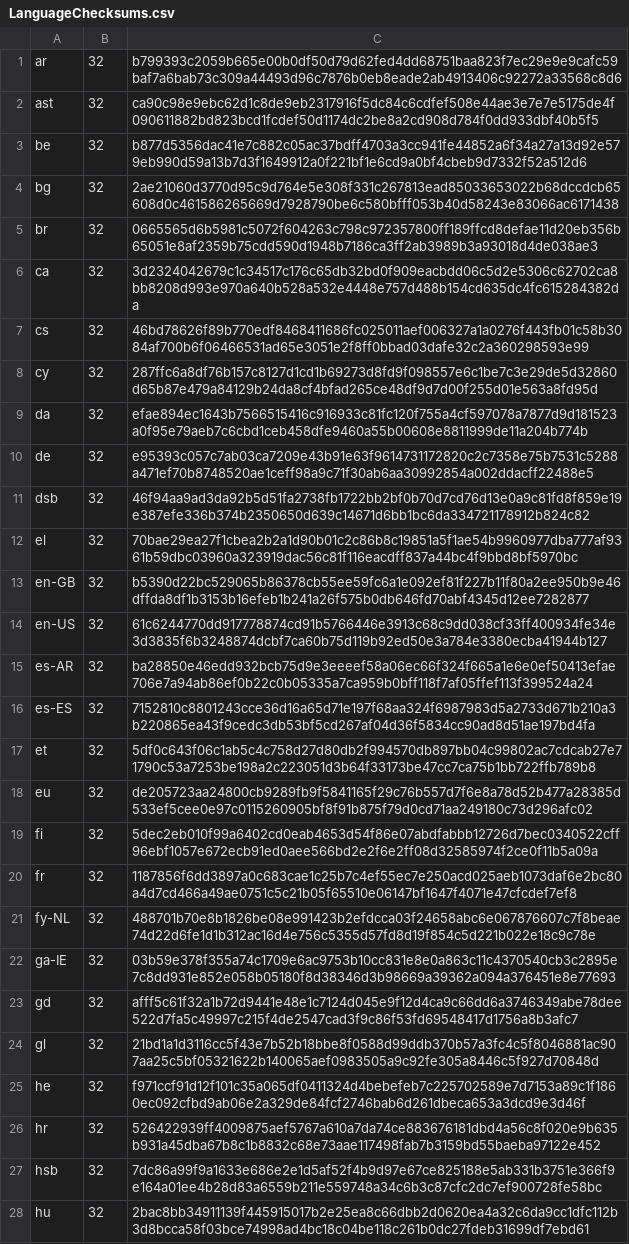
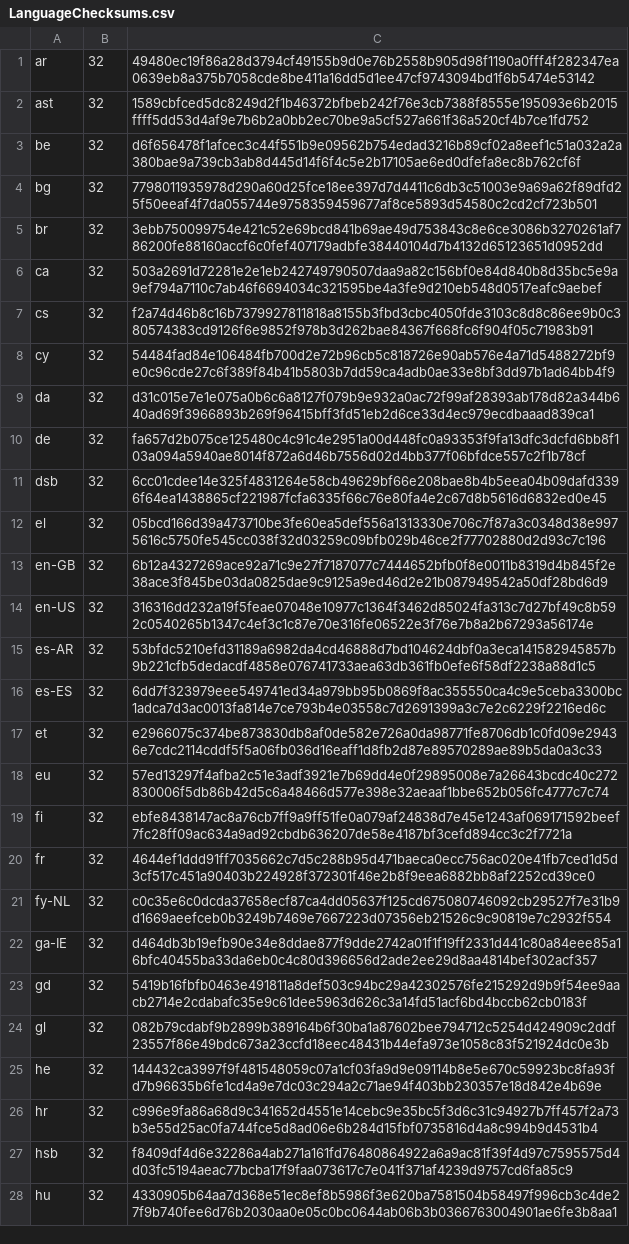
Before and after one commit to chocolatey-community/chocolatey-packages, a CSV file: automatic/thunderbird/tools/LanguageChecksums.csv, drawn as a sheet; only a part is shown; the diff covers the shown part only; the diff names each change by its address in the sheet, - before the commit and + after, or states it on an @@ line.

Commit message:
AU: 8 updated - dropbox minishift owncloud-client simplewall simplewall.install simplewall.portable thunderbird typescript [skip ci] https://gist.github.com/a14b1e5bfaf70839b338eb1ab7f8226f/a16f0b5b99dd0083179b4839febc5930de7c3197

```diff
--- a/automatic/thunderbird/tools/LanguageChecksums.csv
+++ b/automatic/thunderbird/tools/LanguageChecksums.csv
-C1: b799393c2059b665e00b0df50d79d62fed4dd68751baa823f7ec29e9e9cafc59baf7a6bab73c309a44493d96c7876b0eb8eade2ab4913406c92272a33568c8d6
+C1: 49480ec19f86a28d3794cf49155b9d0e76b2558b905d98f1190a0fff4f282347ea0639eb8a375b7058cde8be411a16dd5d1ee47cf9743094bd1f6b5474e53142
-C2: ca90c98e9ebc62d1c8de9eb2317916f5dc84c6cdfef508e44ae3e7e7e5175de4f090611882bd823bcd1fcdef50d1174dc2be8a2cd908d784f0dd933dbf40b5f5
+C2: 1589cbfced5dc8249d2f1b46372bfbeb242f76e3cb7388f8555e195093e6b2015ffff5dd53d4af9e7b6b2a0bb2ec70be9a5cf527a661f36a520cf4b7ce1fd752
-C3: b877d5356dac41e7c882c05ac37bdff4703a3cc941fe44852a6f34a27a13d92e579eb990d59a13b7d3f1649912a0f221bf1e6cd9a0bf4cbeb9d7332f52a512d6
+C3: d6f656478f1afcec3c44f551b9e09562b754edad3216b89cf02a8eef1c51a032a2a380bae9a739cb3ab8d445d14f6f4c5e2b17105ae6ed0dfefa8ec8b762cf6f
-C4: 2ae21060d3770d95c9d764e5e308f331c267813ead85033653022b68dccdcb65608d0c461586265669d7928790be6c580bfff053b40d58243e83066ac6171438
+C4: 7798011935978d290a60d25fce18ee397d7d4411c6db3c51003e9a69a62f89dfd25f50eeaf4f7da055744e9758359459677af8ce5893d54580c2cd2cf723b501
-C5: 0665565d6b5981c5072f604263c798c972357800ff189ffcd8defae11d20eb356b65051e8af2359b75cdd590d1948b7186ca3ff2ab3989b3a93018d4de038ae3
+C5: 3ebb750099754e421c52e69bcd841b69ae49d753843c8e6ce3086b3270261af786200fe88160accf6c0fef407179adbfe38440104d7b4132d65123651d0952dd
-C6: 3d2324042679c1c34517c176c65db32bd0f909eacbdd06c5d2e5306c62702ca8bb8208d993e970a640b528a532e4448e757d488b154cd635dc4fc615284382da
+C6: 503a2691d72281e2e1eb242749790507daa9a82c156bf0e84d840b8d35bc5e9a9ef794a7110c7ab46f6694034c321595be4a3fe9d210eb548d0517eafc9aebef
-C7: 46bd78626f89b770edf8468411686fc025011aef006327a1a0276f443fb01c58b3084af700b6f06466531ad65e3051e2f8ff0bbad03dafe32c2a360298593e99
+C7: f2a74d46b8c16b7379927811818a8155b3fbd3cbc4050fde3103c8d8c86ee9b0c380574383cd9126f6e9852f978b3d262bae84367f668fc6f904f05c71983b91
-C8: 287ffc6a8df76b157c8127d1cd1b69273d8fd9f098557e6c1be7c3e29de5d32860d65b87e479a84129b24da8cf4bfad265ce48df9d7d00f255d01e563a8fd95d
+C8: 54484fad84e106484fb700d2e72b96cb5c818726e90ab576e4a71d5488272bf9e0c96cde27c6f389f84b41b5803b7dd59ca4adb0ae33e8bf3dd97b1ad64bb4f9
-C9: efae894ec1643b7566515416c916933c81fc120f755a4cf597078a7877d9d181523a0f95e79aeb7c6cbd1ceb458dfe9460a55b00608e8811999de11a204b774b
+C9: d31c015e7e1e075a0b6c6a8127f079b9e932a0ac72f99af28393ab178d82a344b640ad69f3966893b269f96415bff3fd51eb2d6ce33d4ec979ecdbaaad839ca1
-C10: e95393c057c7ab03ca7209e43b91e63f9614731172820c2c7358e75b7531c5288a471ef70b8748520ae1ceff98a9c71f30ab6aa30992854a002ddacff22488e5
+C10: fa657d2b075ce125480c4c91c4e2951a00d448fc0a93353f9fa13dfc3dcfd6bb8f103a094a5940ae8014f872a6d46b7556d02d4bb377f06bfdce557c2f1b78cf
-C11: 46f94aa9ad3da92b5d51fa2738fb1722bb2bf0b70d7cd76d13e0a9c81fd8f859e19e387efe336b374b2350650d639c14671d6bb1bc6da334721178912b824c82
+C11: 6cc01cdee14e325f4831264e58cb49629bf66e208bae8b4b5eea04b09dafd3396f64ea1438865cf221987fcfa6335f66c76e80fa4e2c67d8b5616d6832ed0e45
-C12: 70bae29ea27f1cbea2b2a1d90b01c2c86b8c19851a5f1ae54b9960977dba777af9361b59dbc03960a323919dac56c81f116eacdff837a44bc4f9bbd8bf5970bc
+C12: 05bcd166d39a473710be3fe60ea5def556a1313330e706c7f87a3c0348d38e9975616c5750fe545cc038f32d03259c09bfb029b46ce2f77702880d2d93c7c196
-C13: b5390d22bc529065b86378cb55ee59fc6a1e092ef81f227b11f80a2ee950b9e46dffda8df1b3153b16efeb1b241a26f575b0db646fd70abf4345d12ee7282877
+C13: 6b12a4327269ace92a71c9e27f7187077c7444652bfb0f8e0011b8319d4b845f2e38ace3f845be03da0825dae9c9125a9ed46d2e21b087949542a50df28bd6d9
-C14: 61c6244770dd917778874cd91b5766446e3913c68c9dd038cf33ff400934fe34e3d3835f6b3248874dcbf7ca60b75d119b92ed50e3a784e3380ecba41944b127
+C14: 316316dd232a19f5feae07048e10977c1364f3462d85024fa313c7d27bf49c8b592c0540265b1347c4ef3c1c87e70e316fe06522e3f76e7b8a2b67293a56174e
-C15: ba28850e46edd932bcb75d9e3eeeef58a06ec66f324f665a1e6e0ef50413efae706e7a94ab86ef0b22c0b05335a7ca959b0bff118f7af05ffef113f399524a24
+C15: 53bfdc5210efd31189a6982da4cd46888d7bd104624dbf0a3eca141582945857b9b221cfb5dedacdf4858e076741733aea63db361fb0efe6f58df2238a88d1c5
-C16: 7152810c8801243cce36d16a65d71e197f68aa324f6987983d5a2733d671b210a3b220865ea43f9cedc3db53bf5cd267af04d36f5834cc90ad8d51ae197bd4fa
+C16: 6dd7f323979eee549741ed34a979bb95b0869f8ac355550ca4c9e5ceba3300bc1adca7d3ac0013fa814e7ce793b4e03558c7d2691399a3c7e2c6229f2216ed6c
-C17: 5df0c643f06c1ab5c4c758d27d80db2f994570db897bb04c99802ac7cdcab27e71790c53a7253be198a2c223051d3b64f33173be47cc7ca75b1bb722ffb789b8
+C17: e2966075c374be873830db8af0de582e726a0da98771fe8706db1c0fd09e29436e7cdc2114cddf5f5a06fb036d16eaff1d8fb2d87e89570289ae89b5da0a3c33
-C18: de205723aa24800cb9289fb9f5841165f29c76b557d7f6e8a78d52b477a28385d533ef5cee0e97c0115260905bf8f91b875f79d0cd71aa249180c73d296afc02
+C18: 57ed13297f4afba2c51e3adf3921e7b69dd4e0f29895008e7a26643bcdc40c272830006f5db86b42d5c6a48466d577e398e32aeaaf1bbe652b056fc4777c7c74
-C19: 5dec2eb010f99a6402cd0eab4653d54f86e07abdfabbb12726d7bec0340522cff96ebf1057e672ecb91ed0aee566bd2e2f6e2ff08d32585974f2ce0f11b5a09a
+C19: ebfe8438147ac8a76cb7ff9a9ff51fe0a079af24838d7e45e1243af069171592beef7fc28ff09ac634a9ad92cbdb636207de58e4187bf3cefd894cc3c2f7721a
-C20: 1187856f6dd3897a0c683cae1c25b7c4ef55ec7e250acd025aeb1073daf6e2bc80a4d7cd466a49ae0751c5c21b05f65510e06147bf1647f4071e47cfcdef7ef8
+C20: 4644ef1ddd91ff7035662c7d5c288b95d471baeca0ecc756ac020e41fb7ced1d5d3cf517c451a90403b224928f372301f46e2b8f9eea6882bb8af2252cd39ce0
-C21: 488701b70e8b1826be08e991423b2efdcca03f24658abc6e067876607c7f8beae74d22d6fe1d1b312ac16d4e756c5355d57fd8d19f854c5d221b022e18c9c78e
+C21: c0c35e6c0dcda37658ecf87ca4dd05637f125cd675080746092cb29527f7e31b9d1669aeefceb0b3249b7469e7667223d07356eb21526c9c90819e7c2932f554
-C22: 03b59e378f355a74c1709e6ac9753b10cc831e8e0a863c11c4370540cb3c2895e7c8dd931e852e058b05180f8d38346d3b98669a39362a094a376451e8e77693
+C22: d464db3b19efb90e34e8ddae877f9dde2742a01f1f19ff2331d441c80a84eee85a16bfc40455ba33da6eb0c4c80d396656d2ade2ee29d8aa4814bef302acf357
-C23: afff5c61f32a1b72d9441e48e1c7124d045e9f12d4ca9c66dd6a3746349abe78dee522d7fa5c49997c215f4de2547cad3f9c86f53fd69548417d1756a8b3afc7
+C23: 5419b16fbfb0463e491811a8def503c94bc29a42302576fe215292d9b9f54ee9aacb2714e2cdabafc35e9c61dee5963d626c3a14fd51acf6bd4bccb62cb0183f
-C24: 21bd1a1d3116cc5f43e7b52b18bbe8f0588d99ddb370b57a3fc4c5f8046881ac907aa25c5bf05321622b140065aef0983505a9c92fe305a8446c5f927d70848d
+C24: 082b79cdabf9b2899b389164b6f30ba1a87602bee794712c5254d424909c2ddf23557f86e49bdc673a23ccfd18eec48431b44efa973e1058c83f521924dc0e3b
-C25: f971ccf91d12f101c35a065df0411324d4bebefeb7c225702589e7d7153a89c1f1860ec092cfbd9ab06e2a329de84fcf2746bab6d261dbeca653a3dcd9e3d46f
+C25: 144432ca3997f9f481548059c07a1cf03fa9d9e09114b8e5e670c59923bc8fa93fd7b96635b6fe1cd4a9e7dc03c294a2c71ae94f403bb230357e18d842e4b69e
-C26: 526422939ff4009875aef5767a610a7da74ce883676181dbd4a56c8f020e9b635b931a45dba67b8c1b8832c68e73aae117498fab7b3159bd55baeba97122e452
+C26: c996e9fa86a68d9c341652d4551e14cebc9e35bc5f3d6c31c94927b7ff457f2a73b3e55d25ac0fa744fce5d8ad06e6b284d15fbf0735816d4a8c994b9d4531b4
-C27: 7dc86a99f9a1633e686e2e1d5af52f4b9d97e67ce825188e5ab331b3751e366f9e164a01ee4b28d83a6559b211e559748a34c6b3c87cfc2dc7ef900728fe58bc
+C27: f8409df4d6e32286a4ab271a161fd76480864922a6a9ac81f39f4d97c7595575d4d03fc5194aeac77bcba17f9faa073617c7e041f371af4239d9757cd6fa85c9
-C28: 2bac8bb34911139f445915017b2e25ea8c66dbb2d0620ea4a32c6da9cc1dfc112b3d8bcca58f03bce74998ad4bc18c04be118c261b0dc27fdeb31699df7ebd61
+C28: 4330905b64aa7d368e51ec8ef8b5986f3e620ba7581504b58497f996cb3c4de27f9b740fee6d76b2030aa0e05c0bc0644ab06b3b0366763004901ae6fe3b8aa1
```
Also changed, not shown: 88 edited cells elsewhere in this file, 20 other files.
